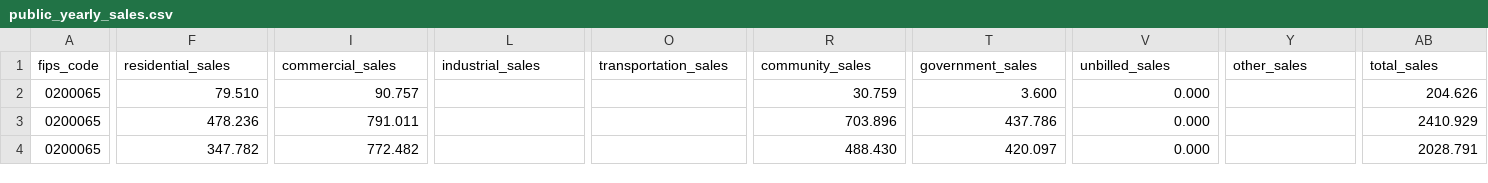
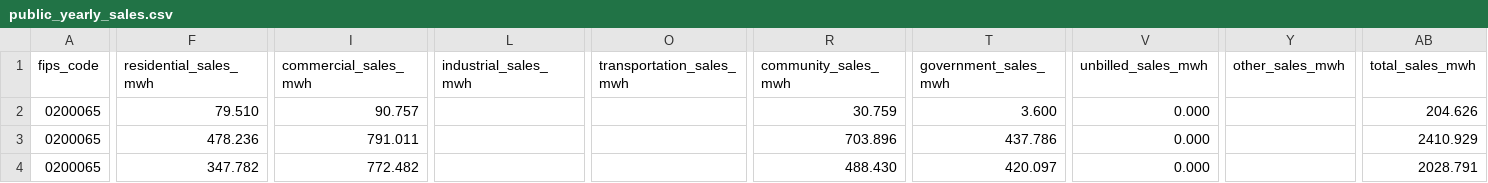
Before and after one commit to acep-aedg/aedg-data-pond, a CSV file: data/public/public_yearly_sales/public_yearly_sales.csv, drawn as a sheet; only a part is shown, gaps mark what is left out; the diff names each change by its address in the sheet, - before the commit and + after, or states it on an @@ line.

```diff
--- a/data/public/public_yearly_sales/public_yearly_sales.csv
+++ b/data/public/public_yearly_sales/public_yearly_sales.csv
-F1: residential_sales
+F1: residential_sales_mwh
-I1: commercial_sales
+I1: commercial_sales_mwh
-L1: industrial_sales
+L1: industrial_sales_mwh
-O1: transportation_sales
+O1: transportation_sales_mwh
-R1: community_sales
+R1: community_sales_mwh
-T1: government_sales
+T1: government_sales_mwh
-V1: unbilled_sales
+V1: unbilled_sales_mwh
-Y1: other_sales
+Y1: other_sales_mwh
-AB1: total_sales
+AB1: total_sales_mwh
```
Also changed, not shown: data/final/yearly_sales/yearly_sales.csv, 1 other file.
